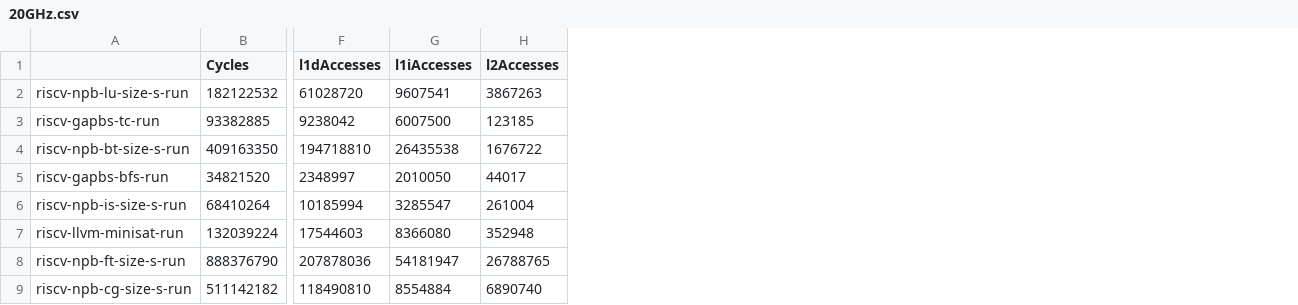
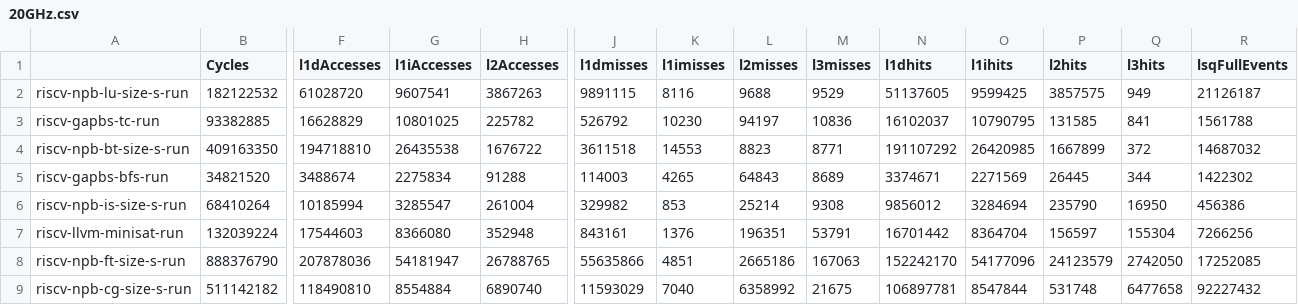
Before and after one commit to darchr/gem5-cryo-superconducting, a CSV file: superconductingcorecryocache/data/20GHz.csv, drawn as a sheet; only a part is shown, gaps mark what is left out; the diff names each change by its address in the sheet, - before the commit and + after, or states it on an @@ line.

```diff
--- a/superconductingcorecryocache/data/20GHz.csv
+++ b/superconductingcorecryocache/data/20GHz.csv
+column J (l1dmisses), rows 2-9: 9891115 | 526792 | 3611518 | 114003 | 329982 | 843161 | 55635866 | 11593029
+column K (l1imisses), rows 2-9: 8116 | 10230 | 14553 | 4265 | 853 | 1376 | 4851 | 7040
+column L (l2misses), rows 2-9: 9688 | 94197 | 8823 | 64843 | 25214 | 196351 | 2665186 | 6358992
+column M (l3misses), rows 2-9: 9529 | 10836 | 8771 | 8689 | 9308 | 53791 | 167063 | 21675
+column N (l1dhits), rows 2-9: 51137605 | 16102037 | 191107292 | 3374671 | 9856012 | 16701442 | 152242170 | 106897781
+column O (l1ihits), rows 2-9: 9599425 | 10790795 | 26420985 | 2271569 | 3284694 | 8364704 | 54177096 | 8547844
+column P (l2hits), rows 2-9: 3857575 | 131585 | 1667899 | 26445 | 235790 | 156597 | 24123579 | 531748
+column Q (l3hits), rows 2-9: 949 | 841 | 372 | 344 | 16950 | 155304 | 2742050 | 6477658
+column R (lsqFullEvents), rows 2-9: 21126187 | 1561788 | 14687032 | 1422302 | 456386 | 7266256 | 17252085 | 92227432
-F3 (l1dAccesses): 9238042
+F3 (l1dAccesses): 16628829
-G3 (l1iAccesses): 6007500
+G3 (l1iAccesses): 10801025
-H3 (l2Accesses): 123185
+H3 (l2Accesses): 225782
-F5 (l1dAccesses): 2348997
+F5 (l1dAccesses): 3488674
-G5 (l1iAccesses): 2010050
+G5 (l1iAccesses): 2275834
-H5 (l2Accesses): 44017
+H5 (l2Accesses): 91288
```
Also changed, not shown: superconductingcorecryocache/data/100GHz.csv, superconductingcorecryocache/data/50GHz.csv, 46 other files.
